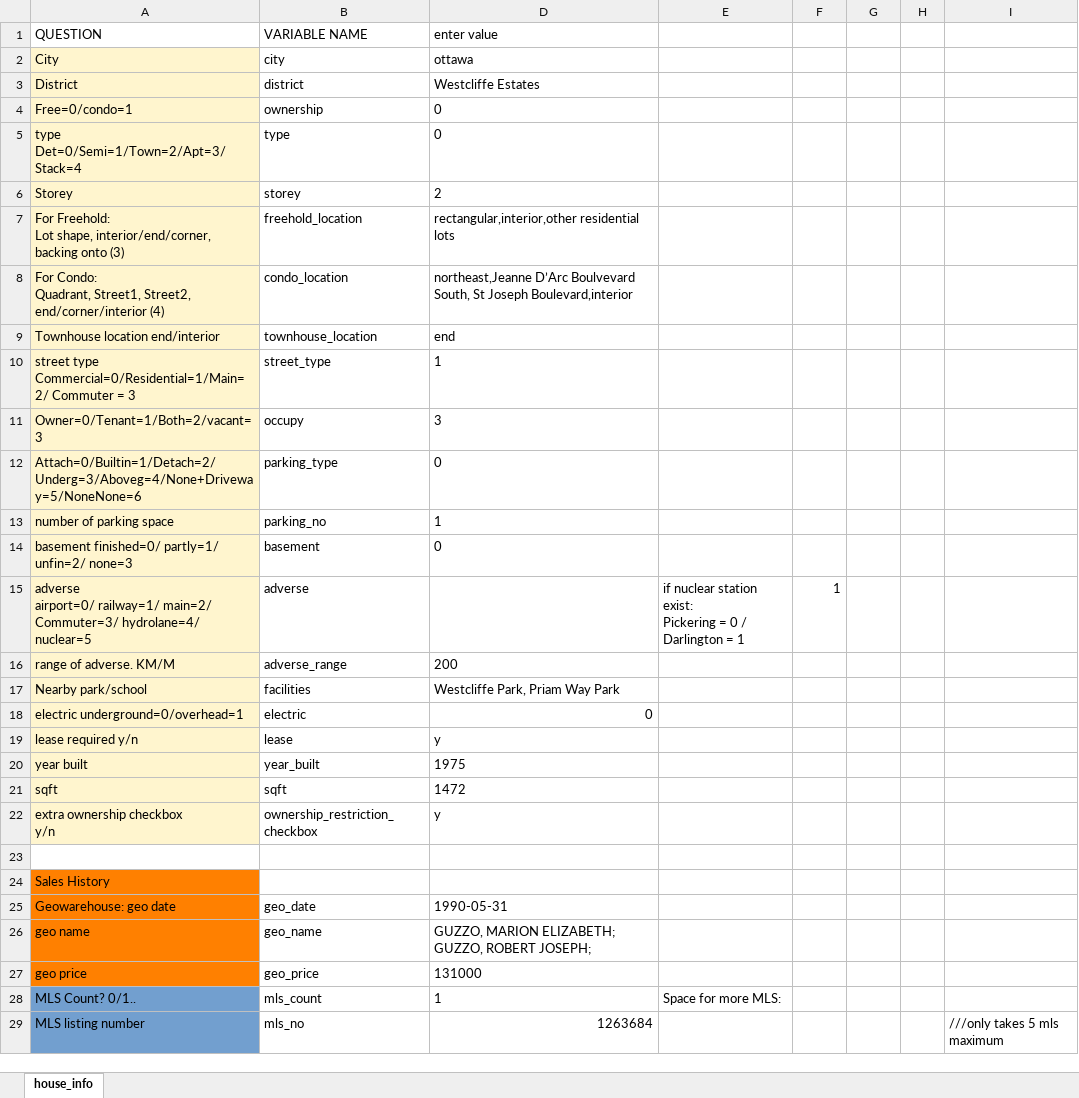
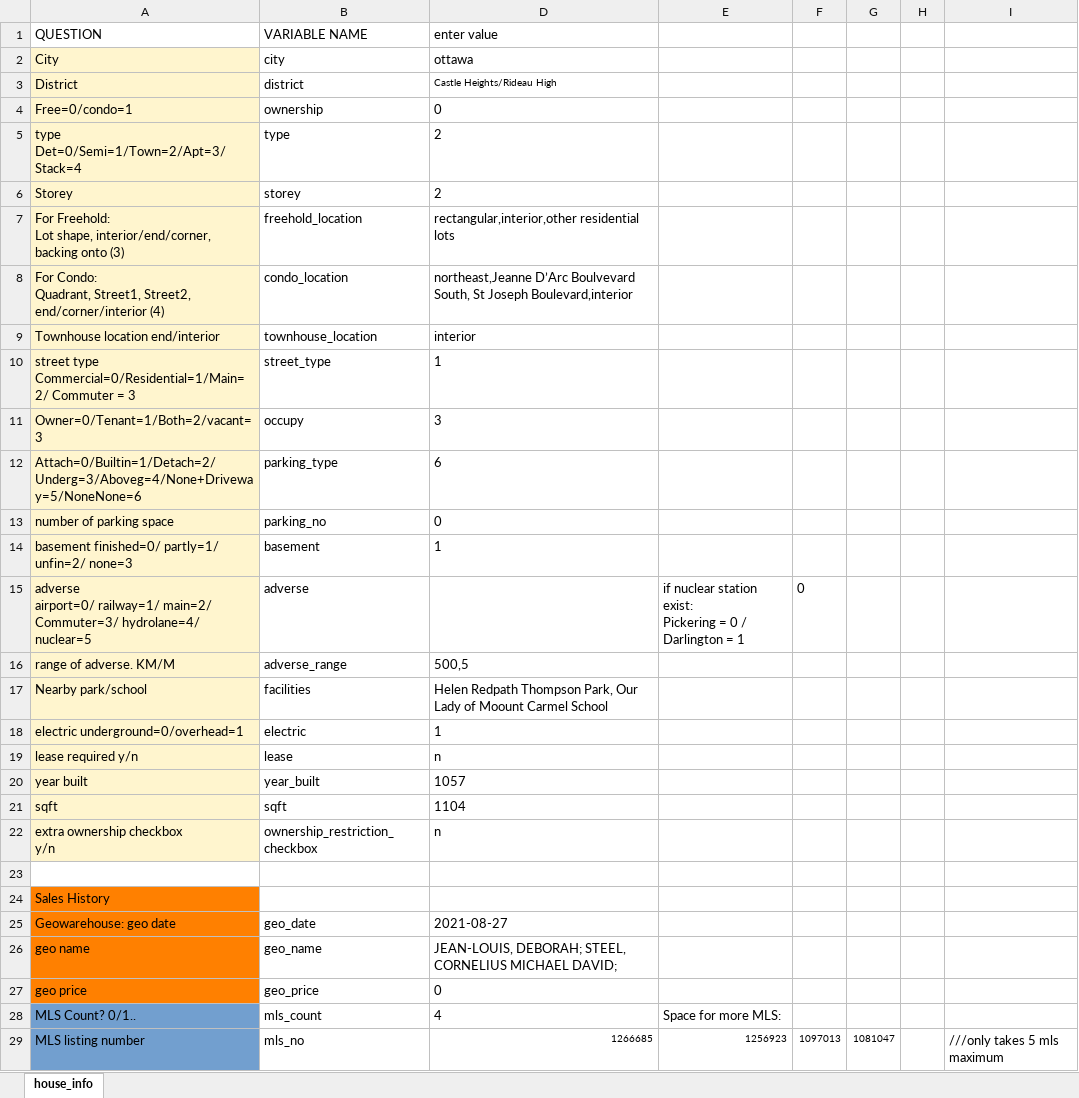
Before and after one commit to matthewyeung35/Appraisal-automation, an Excel workbook: house_info.xlsx, sheet house_info, drawn as a sheet; only a part is shown; values as stored, in another font and other column widths than the file's, no borders; conditional formats not drawn; the diff covers the shown part only; the diff names each change by its address in the sheet, - before the commit and + after, or states it on an @@ line.

```diff
--- a/house_info.xlsx (sheet house_info)
+++ b/house_info.xlsx (sheet house_info)
-D3 (enter value): Westcliffe Estates
+D3 (enter value): Castle Heights/Rideau High
@@ D3 text size: smaller @@
-D5 (enter value): 0
+D5 (enter value): 2
-D9 (enter value): end
+D9 (enter value): interior
-D12 (enter value): 0
+D12 (enter value): 6
-D13 (enter value): 1
+D13 (enter value): 0
-D14 (enter value): 0
+D14 (enter value): 1
-F15: 1
+F15: 0
-D16 (enter value): 200
+D16 (enter value): 500,5
-D17 (enter value): Westcliffe Park, Priam Way Park
+D17 (enter value): Helen Redpath Thompson Park, Our Lady of Moount Carmel School
-D18 (enter value): 0
+D18 (enter value): 1
-D19 (enter value): y
+D19 (enter value): n
-D20 (enter value): 1975
+D20 (enter value): 1057
-D21 (enter value): 1472
+D21 (enter value): 1104
-D22 (enter value): y
+D22 (enter value): n
-D25 (enter value): 1990-05-31
+D25 (enter value): 2021-08-27
-D26 (enter value): GUZZO, MARION ELIZABETH; GUZZO, ROBERT JOSEPH;
+D26 (enter value): JEAN-LOUIS, DEBORAH; STEEL, CORNELIUS MICHAEL DAVID;
-D27 (enter value): 131000
+D27 (enter value): 0
-D28 (enter value): 1
+D28 (enter value): 4
-D29 (enter value): 1263684
+D29 (enter value): 1266685
@@ D29 text size: smaller @@
-E29: (empty)
+E29: 1256923
-F29: (empty)
+F29: 1097013
-G29: (empty)
+G29: 1081047
```
Also changed, not shown: 26 edited cells elsewhere in this sheet, 3 other files.
